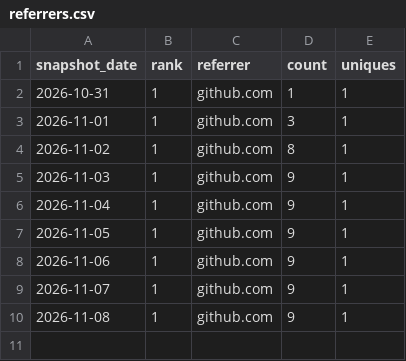
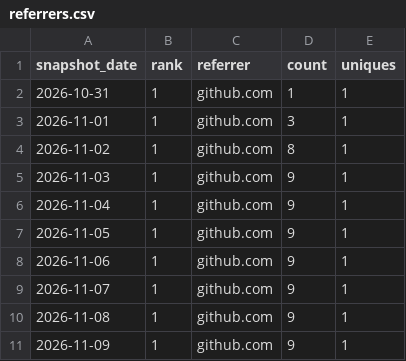
Before and after one commit to danielep71/K-TEMPLATE, a CSV file: data/referrers.csv, drawn as a sheet.

```diff
--- a/data/referrers.csv
+++ b/data/referrers.csv
@@ -10 +10,2 @@ snapshot_date,rank,referrer,count,uniques
 2026-11-08,1,github.com,9,1
+2026-11-09,1,github.com,9,1
```
Also changed, not shown: data/daily.csv, data/paths.csv, 3 other files.
